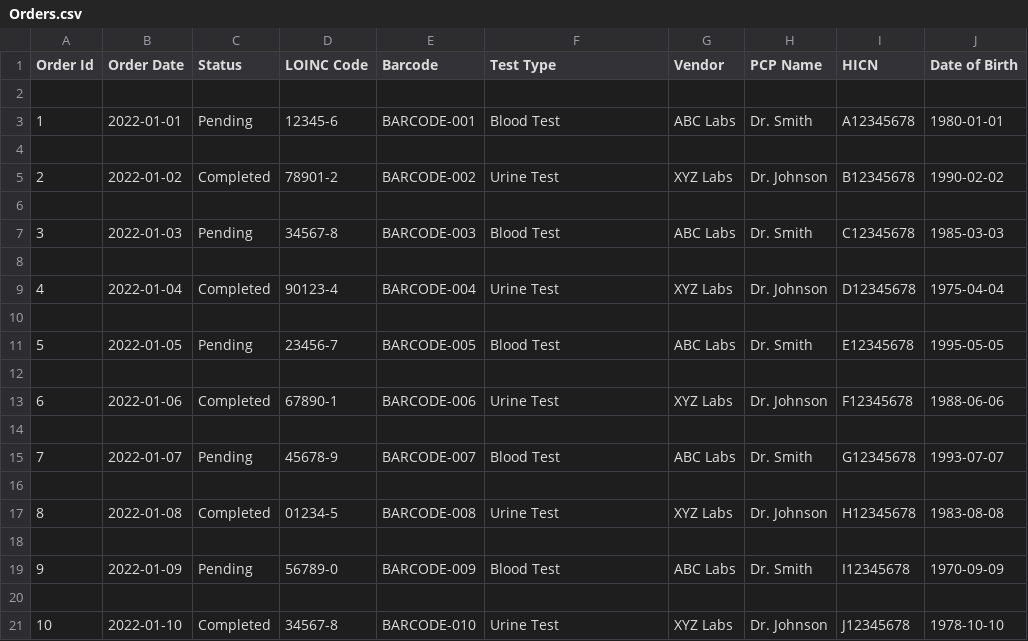
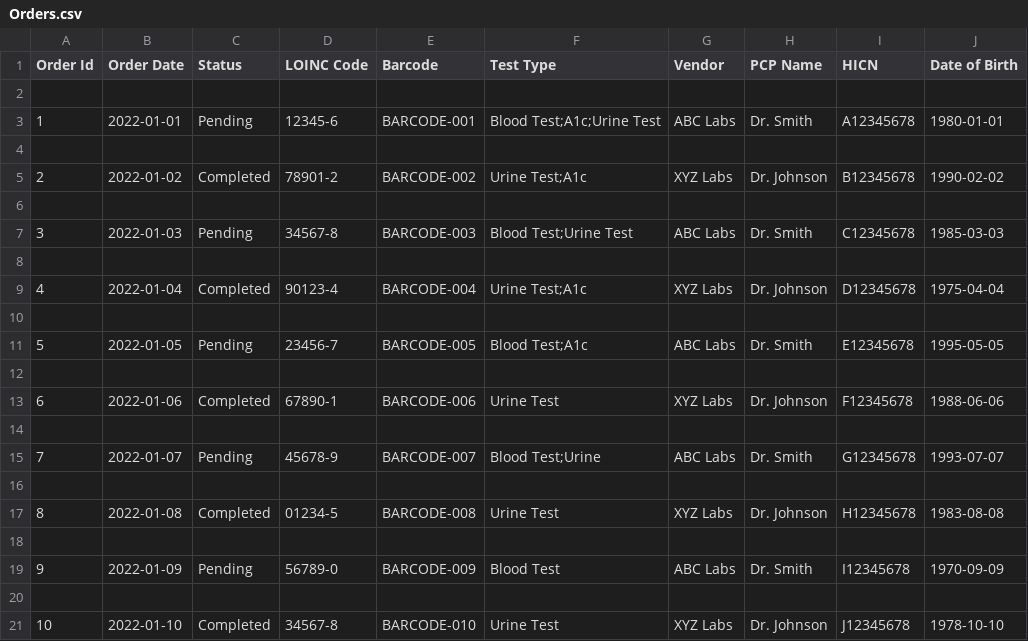
Before and after one commit to kedar-bhumkar/Python, a CSV file: Orders.csv, drawn as a sheet.

Commit message:
Added support for dynamically generating csv file based on TEST Type

```diff
--- a/Orders.csv
+++ b/Orders.csv
@@ -2,11 +2,11 @@ Order Id,Order Date,Status,LOINC Code,Barcode,Test Type,Vendor,PCP Name,HICN,Dat
 
-1,2022-01-01,Pending,12345-6,BARCODE-001,Blood Test,ABC Labs,Dr. Smith,A12345678,1980-01-01
+1,2022-01-01,Pending,12345-6,BARCODE-001,Blood Test;A1c;Urine Test,ABC Labs,Dr. Smith,A12345678,1980-01-01
 
-2,2022-01-02,Completed,78901-2,BARCODE-002,Urine Test,XYZ Labs,Dr. Johnson,B12345678,1990-02-02
+2,2022-01-02,Completed,78901-2,BARCODE-002,Urine Test;A1c,XYZ Labs,Dr. Johnson,B12345678,1990-02-02
 
-3,2022-01-03,Pending,34567-8,BARCODE-003,Blood Test,ABC Labs,Dr. Smith,C12345678,1985-03-03
+3,2022-01-03,Pending,34567-8,BARCODE-003,Blood Test;Urine Test,ABC Labs,Dr. Smith,C12345678,1985-03-03
 
-4,2022-01-04,Completed,90123-4,BARCODE-004,Urine Test,XYZ Labs,Dr. Johnson,D12345678,1975-04-04
+4,2022-01-04,Completed,90123-4,BARCODE-004,Urine Test;A1c,XYZ Labs,Dr. Johnson,D12345678,1975-04-04
 
-5,2022-01-05,Pending,23456-7,BARCODE-005,Blood Test,ABC Labs,Dr. Smith,E12345678,1995-05-05
+5,2022-01-05,Pending,23456-7,BARCODE-005,Blood Test;A1c,ABC Labs,Dr. Smith,E12345678,1995-05-05
 
@@ -14,3 +14,3 @@ Order Id,Order Date,Status,LOINC Code,Barcode,Test Type,Vendor,PCP Name,HICN,Dat
 
-7,2022-01-07,Pending,45678-9,BARCODE-007,Blood Test,ABC Labs,Dr. Smith,G12345678,1993-07-07
+7,2022-01-07,Pending,45678-9,BARCODE-007,Blood Test;Urine,ABC Labs,Dr. Smith,G12345678,1993-07-07
 
```
Also changed, not shown: 5 other files.
